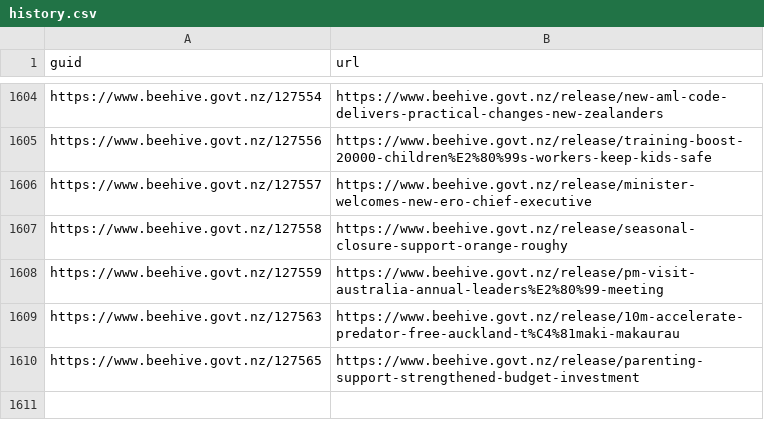
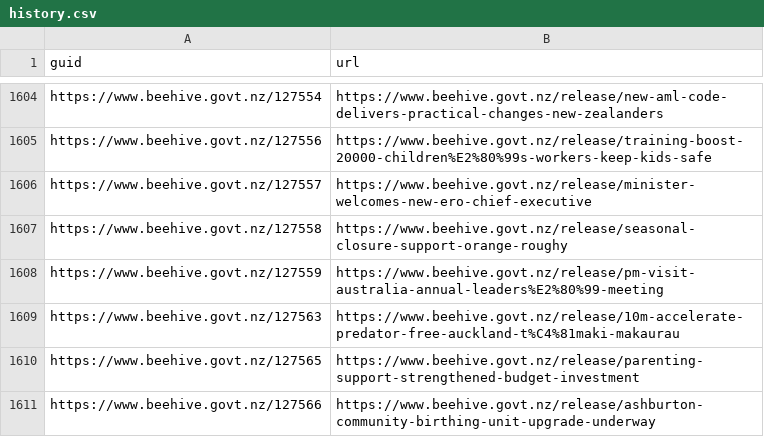
Before and after one commit to marcus-crane/hivesky, a CSV file: beehive/history.csv, drawn as a sheet; only a part is shown, gaps mark what is left out; the diff names each change by its address in the sheet, - before the commit and + after, or states it on an @@ line.

Commit message:
New releases have been syndicated

```diff
--- a/beehive/history.csv
+++ b/beehive/history.csv
+row 1611: https://www.beehive.govt.nz/127566 | https://www.beehive.govt.nz/release/ashburton-community-birthing-unit-upgrade-underway
```
